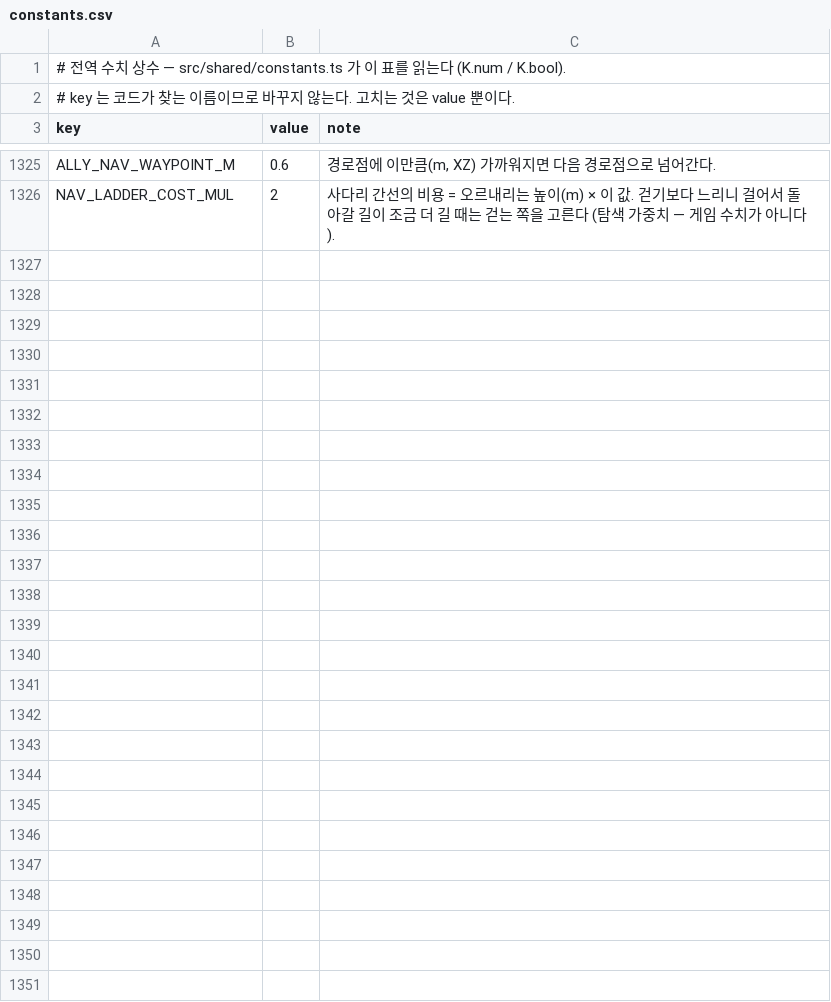
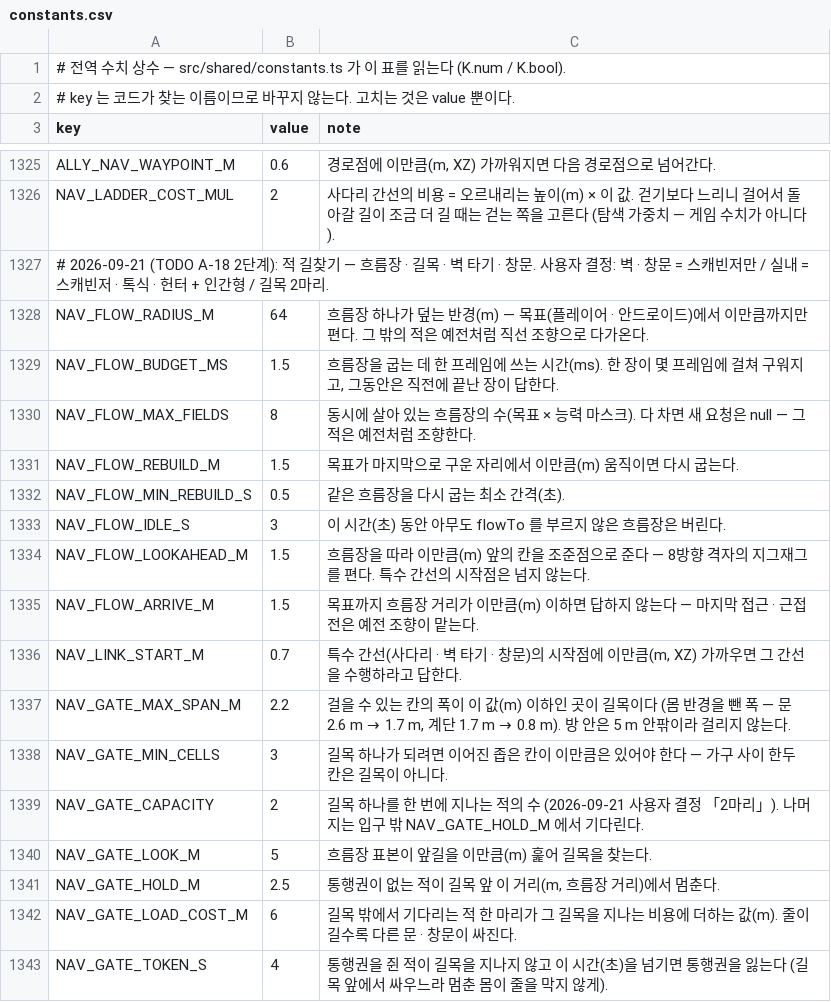
Before and after one commit to toniqat/Scavanger, a CSV file: data/constants.csv, drawn as a sheet; only a part is shown, gaps mark what is left out; the diff covers the shown part only; the diff names each change by its address in the sheet, - before the commit and + after, or states it on an @@ line.

```diff
--- a/data/constants.csv
+++ b/data/constants.csv
+row 1327: # 2026-09-21 (TODO A-18 2단계): 적 길찾기 — 흐름장 · 길목 · 벽 타기 · 창문. 사용자 결정: 벽 · 창문 = 스캐빈저만 / 실내 = 스캐빈저 · 톡식 · 헌터 + 인간형 / 길목 2마리.
+row 1328: NAV_FLOW_RADIUS_M | 64 | 흐름장 하나가 덮는 반경(m) — 목표(플레이어 · 안드로이드)에서 이만큼까지만 편다. 그 밖의 적은 예전처럼 직선 조향으로 다가온다.
+row 1329: NAV_FLOW_BUDGET_MS | 1.5 | 흐름장을 굽는 데 한 프레임에 쓰는 시간(ms). 한 장이 몇 프레임에 걸쳐 구워지고, 그동안은 직전에 끝난 장이 답한다.
+row 1330: NAV_FLOW_MAX_FIELDS | 8 | 동시에 살아 있는 흐름장의 수(목표 × 능력 마스크). 다 차면 새 요청은 null — 그 적은 예전처럼 조향한다.
+row 1331: NAV_FLOW_REBUILD_M | 1.5 | 목표가 마지막으로 구운 자리에서 이만큼(m) 움직이면 다시 굽는다.
+row 1332: NAV_FLOW_MIN_REBUILD_S | 0.5 | 같은 흐름장을 다시 굽는 최소 간격(초).
+row 1333: NAV_FLOW_IDLE_S | 3 | 이 시간(초) 동안 아무도 flowTo 를 부르지 않은 흐름장은 버린다.
+row 1334: NAV_FLOW_LOOKAHEAD_M | 1.5 | 흐름장을 따라 이만큼(m) 앞의 칸을 조준점으로 준다 — 8방향 격자의 지그재그를 편다. 특수 간선의 시작점은 넘지 않는다.
+row 1335: NAV_FLOW_ARRIVE_M | 1.5 | 목표까지 흐름장 거리가 이만큼(m) 이하면 답하지 않는다 — 마지막 접근 · 근접전은 예전 조향이 맡는다.
+row 1336: NAV_LINK_START_M | 0.7 | 특수 간선(사다리 · 벽 타기 · 창문)의 시작점에 이만큼(m, XZ) 가까우면 그 간선을 수행하라고 답한다.
+row 1337: NAV_GATE_MAX_SPAN_M | 2.2 | 걸을 수 있는 칸의 폭이 이 값(m) 이하인 곳이 길목이다 (몸 반경을 뺀 폭 — 문 2.6 m → 1.7 m, 계단 1.7 m → 0.8 m). 방 안은 5 m 안팎이라 걸리지 않는다.
+row 1338: NAV_GATE_MIN_CELLS | 3 | 길목 하나가 되려면 이어진 좁은 칸이 이만큼은 있어야 한다 — 가구 사이 한두 칸은 길목이 아니다.
+row 1339: NAV_GATE_CAPACITY | 2 | 길목 하나를 한 번에 지나는 적의 수 (2026-09-21 사용자 결정 「2마리」). 나머지는 입구 밖 NAV_GATE_HOLD_M 에서 기다린다.
+row 1340: NAV_GATE_LOOK_M | 5 | 흐름장 표본이 앞길을 이만큼(m) 훑어 길목을 찾는다.
+row 1341: NAV_GATE_HOLD_M | 2.5 | 통행권이 없는 적이 길목 앞 이 거리(m, 흐름장 거리)에서 멈춘다.
+row 1342: NAV_GATE_LOAD_COST_M | 6 | 길목 밖에서 기다리는 적 한 마리가 그 길목을 지나는 비용에 더하는 값(m). 줄이 길수록 다른 문 · 창문이 싸진다.
+row 1343: NAV_GATE_TOKEN_S | 4 | 통행권을 쥔 적이 길목을 지나지 않고 이 시간(초)을 넘기면 통행권을 잃는다 (길목 앞에서 싸우느라 멈춘 몸이 줄을 막지 않게).
```
Also changed, not shown: 12 added rows elsewhere in this file, data/enemies.csv, 7 other files.
